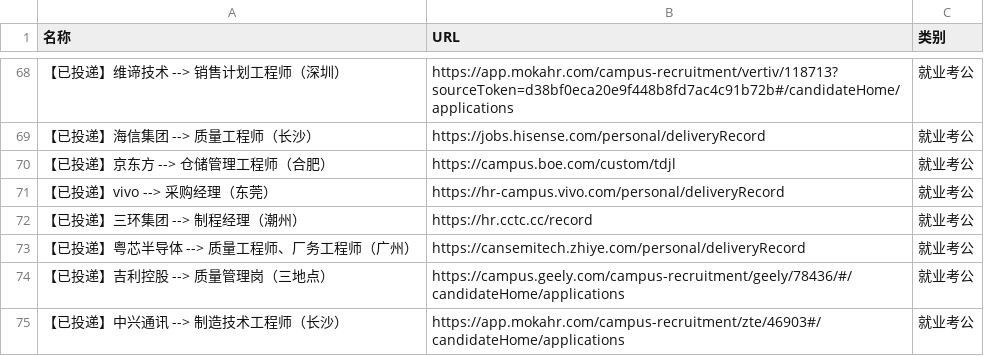
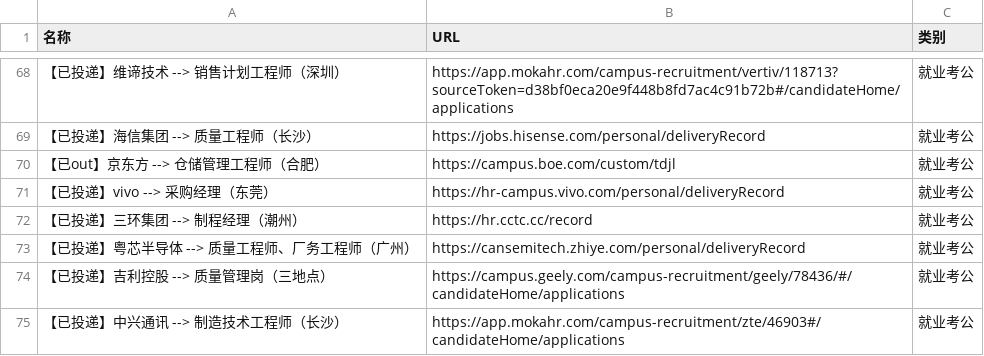
Before and after one commit to wwff3170-debug/link-manager, a CSV file: links.csv, drawn as a sheet; only a part is shown, gaps mark what is left out; the diff names each change by its address in the sheet, - before the commit and + after, or states it on an @@ line.

Commit message:
更新链接数据

```diff
--- a/links.csv
+++ b/links.csv
-A70 (名称): 【已投递】京东方 --> 仓储管理工程师（合肥）
+A70 (名称): 【已out】京东方 --> 仓储管理工程师（合肥）
```
